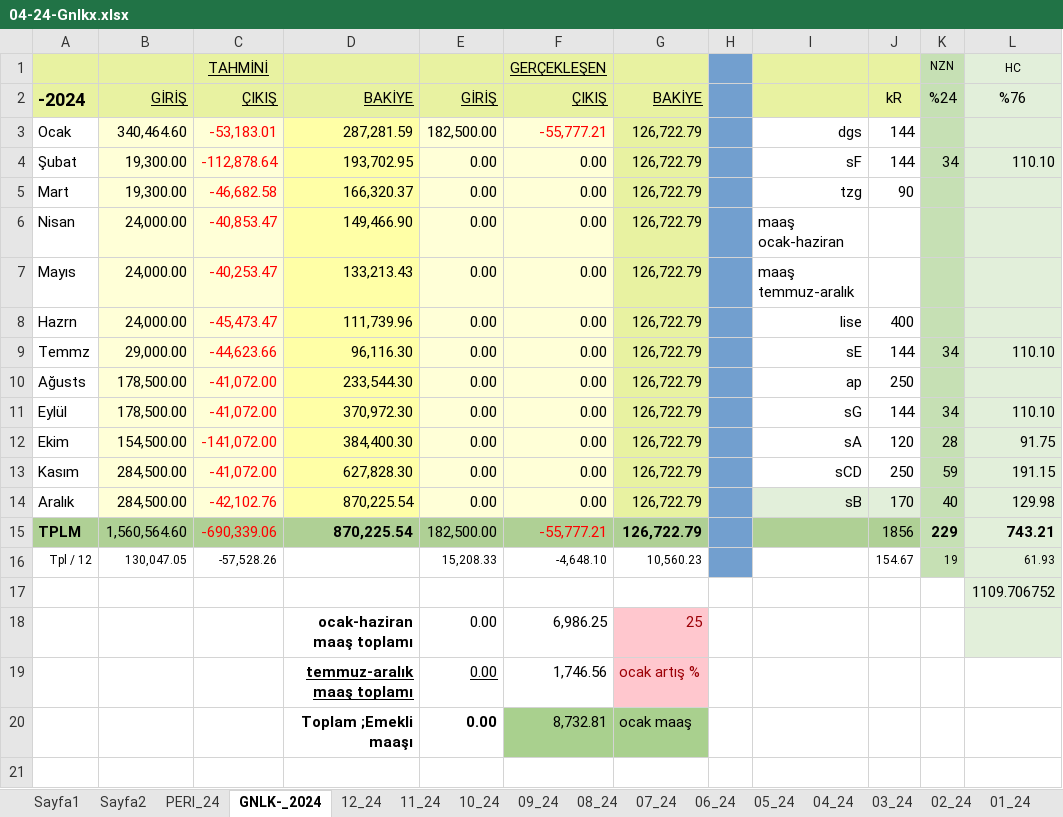
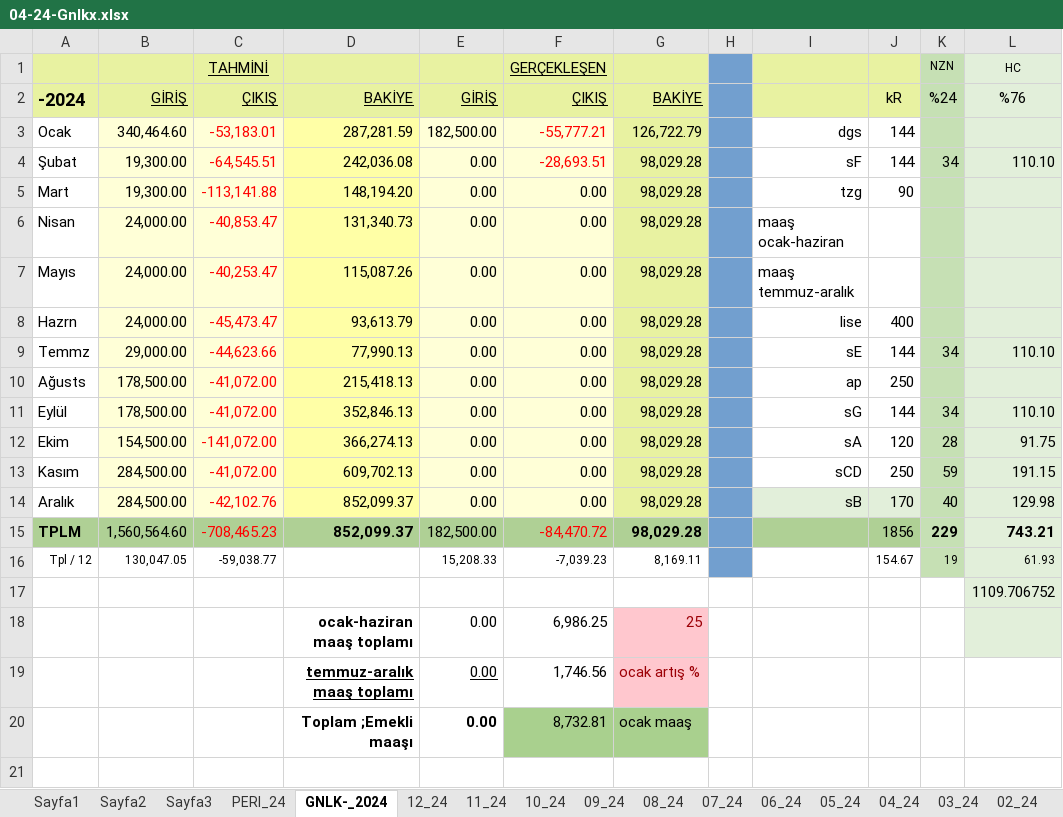
Before and after one commit to roboturx/tdy, an Excel workbook: 04-24-Gnlkx.xlsx, sheet GNLK-_2024, drawn as a sheet; only a part is shown; values as stored, in another font and other column widths than the file's, no borders; the diff names each change by its address in the sheet, - before the commit and + after, or states it on an @@ line.

```diff
--- a/04-24-Gnlkx.xlsx (sheet GNLK-_2024)
+++ b/04-24-Gnlkx.xlsx (sheet GNLK-_2024)
+sheet tab: Sayfa3
-C4: -112,878.64
+C4: -64,545.51
-D4: 193,702.95
+D4: 242,036.08
-F4: 0.00
+F4: -28,693.51
-F4 text colour: black
+F4 text colour: #FF0000
-G4:G15: 126,722.79
+G4:G15: 98,029.28
-C5: -46,682.58
+C5: -113,141.88
-D5: 166,320.37
+D5: 148,194.20
-D6: 149,466.90
+D6: 131,340.73
-D7: 133,213.43
+D7: 115,087.26
-D8: 111,739.96
+D8: 93,613.79
-D9: 96,116.30
+D9: 77,990.13
-D10: 233,544.30
+D10: 215,418.13
-D11: 370,972.30
+D11: 352,846.13
-D12: 384,400.30
+D12: 366,274.13
-D13: 627,828.30
+D13: 609,702.13
-D14:D15: 870,225.54
+D14:D15: 852,099.37
-C15: -690,339.06
+C15: -708,465.23
-F15: -55,777.21
+F15: -84,470.72
-C16: -57,528.26
+C16: -59,038.77
-F16: -4,648.10
+F16: -7,039.23
-G16: 10,560.23
+G16: 8,169.11
```
Also changed, not shown: sheet 02_24, sheet 03_24, sheet Sayfa2, sheet 12_23, formulas that keep their value, 2007-2023_ Hesap-Toplamlar/010_ 2016-23 BANKA/ytrm_2023-12_.xlsx, 2 other files.
